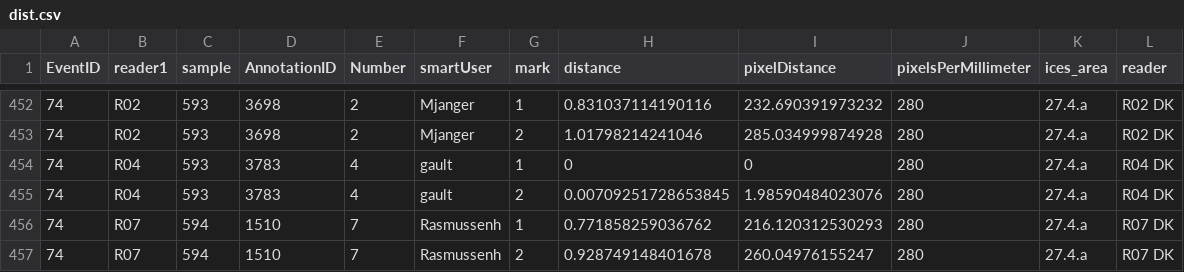
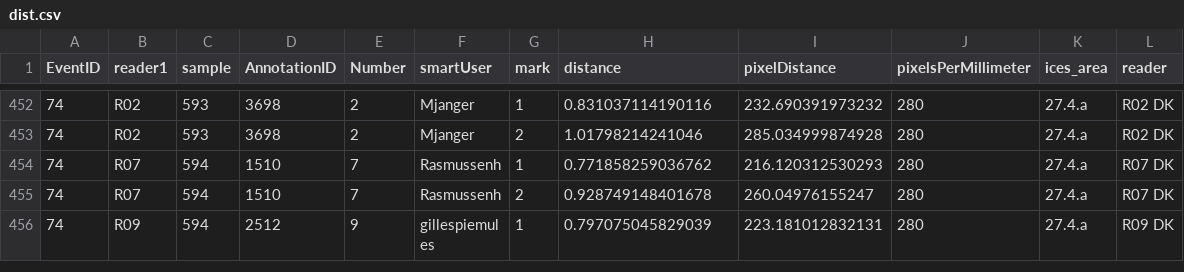
Before and after one commit to ices-taf/SmartDotsReport_template, a CSV file: data/dist.csv, drawn as a sheet; only a part is shown, gaps mark what is left out; the shorter side is filled out with more unchanged rows.

```diff
--- a/data/dist.csv
+++ b/data/dist.csv
@@ -453,4 +453,2 @@ EventID,reader1,sample,AnnotationID,Number,smartUser,mark,distance,pixelDistance
 74,R02,593,3698,2,Mjanger,2,1.01798214241046,285.034999874928,280,27.4.a,R02 DK
-74,R04,593,3783,4,gault,1,0,0,280,27.4.a,R04 DK
-74,R04,593,3783,4,gault,2,0.00709251728653845,1.98590484023076,280,27.4.a,R04 DK
 74,R07,594,1510,7,Rasmussenh,1,0.771858259036762,216.120312530293,280,27.4.a,R07 DK
```
Also changed, not shown: data/ad_long_ex.csv, data/ad_wide.csv, 4 other files.
